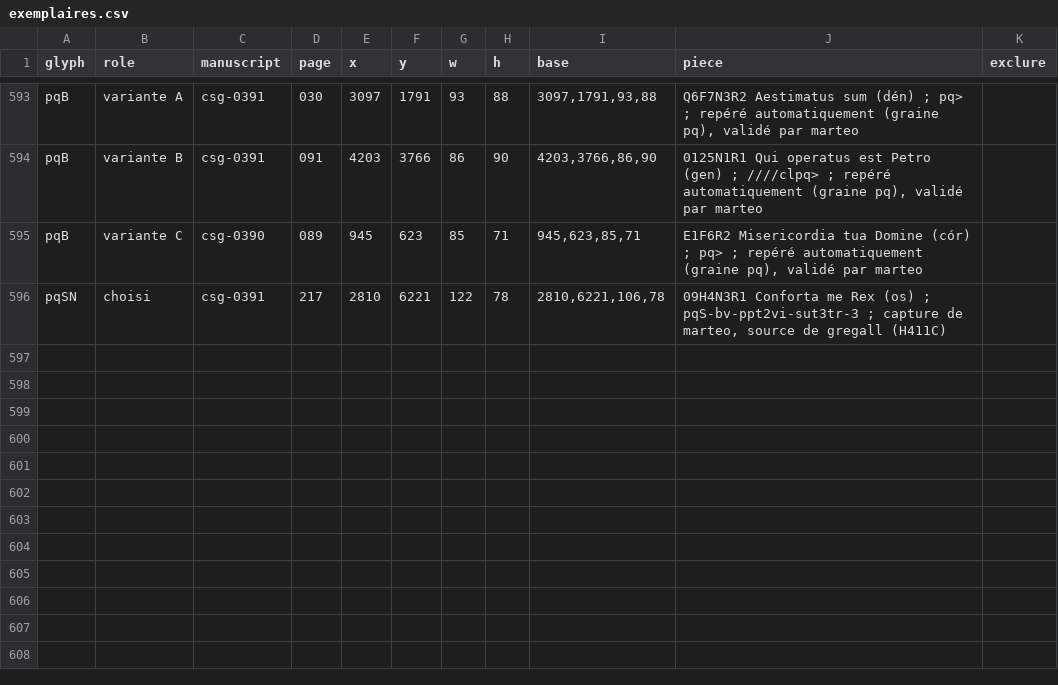
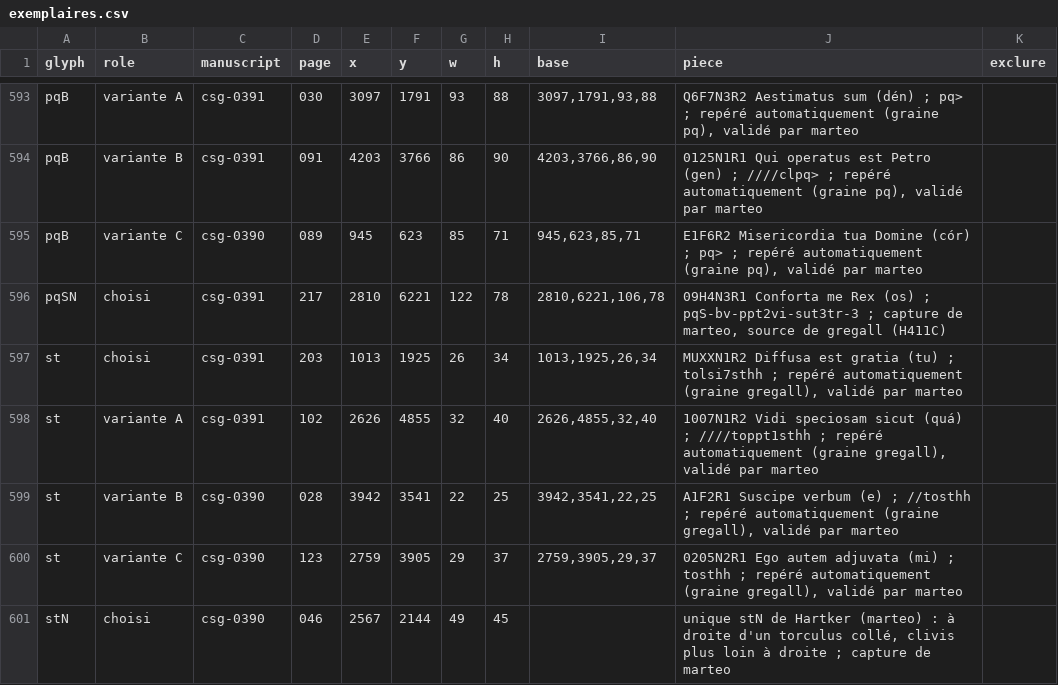
Before and after one commit to Nocturnale-Romanum/tooling, a CSV file: .claude/skills/grehartker/sources/exemplaires.csv, drawn as a sheet; only a part is shown, gaps mark what is left out; the diff names each change by its address in the sheet, - before the commit and + after, or states it on an @@ line.

```diff
--- a/.claude/skills/grehartker/sources/exemplaires.csv
+++ b/.claude/skills/grehartker/sources/exemplaires.csv
+row 597: st | choisi | csg-0391 | 203 | 1013 | 1925 | 26 | 34 | 1013,1925,26,34 | MUXXN1R2 Diffusa est gratia (tu) ; tolsi7sthh ; repéré automatiquement (graine gregall), validé par marteo
+row 598: st | variante A | csg-0391 | 102 | 2626 | 4855 | 32 | 40 | 2626,4855,32,40 | 1007N1R2 Vidi speciosam sicut (quá) ; ////toppt1sthh ; repéré automatiquement (graine gregall), validé par marteo
+row 599: st | variante B | csg-0390 | 028 | 3942 | 3541 | 22 | 25 | 3942,3541,22,25 | A1F2R1 Suscipe verbum (e) ; //tosthh ; repéré automatiquement (graine gregall), validé par marteo
+row 600: st | variante C | csg-0390 | 123 | 2759 | 3905 | 29 | 37 | 2759,3905,29,37 | 0205N2R1 Ego autem adjuvata (mi) ; tosthh ; repéré automatiquement (graine gregall), validé par marteo
+row 601: stN | choisi | csg-0390 | 046 | 2567 | 2144 | 49 | 45 |  | unique stN de Hartker (marteo) : à droite d'un torculus collé, clivis plus loin à droite ; capture de marteo
```
